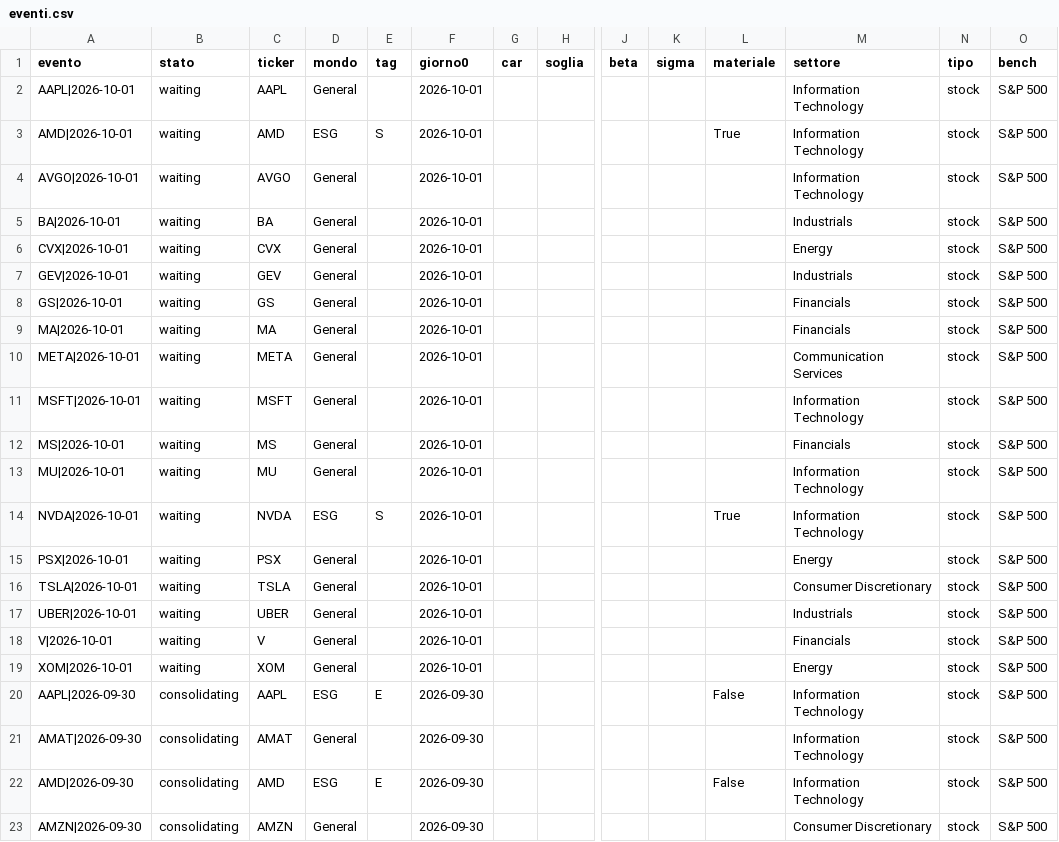
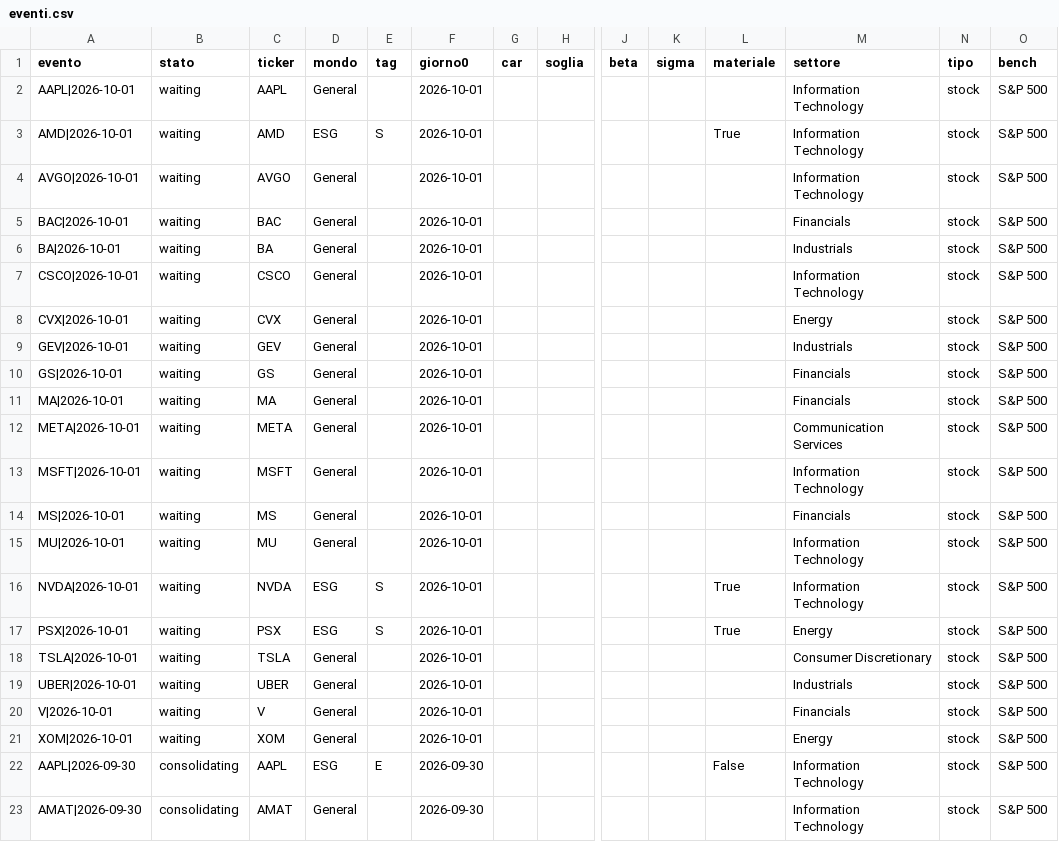
Before and after one commit to carlospinetto99/news-impact-tracker, a CSV file: eventi.csv, drawn as a sheet; only a part is shown, gaps mark what is left out; the shorter side is filled out with more unchanged rows; addresses are those after the commit; rows hold the shown columns only; the diff names each change by its address in the sheet, - before the commit and + after, or states it on an @@ line.

```diff
--- a/eventi.csv
+++ b/eventi.csv
+row 5: BAC|2026-10-01 | waiting | BAC | General |  | 2026-10-01 |  |  |  |  |  | Financials | stock | S&P 500
+row 7: CSCO|2026-10-01 | waiting | CSCO | General |  | 2026-10-01 |  |  |  |  |  | Information Technology | stock | S&P 500
-D17 (mondo): General
+D17 (mondo): ESG
-E17 (tag): (empty)
+E17 (tag): S
-L17 (materiale): (empty)
+L17 (materiale): True
```
Also changed, not shown: 2 other files.
